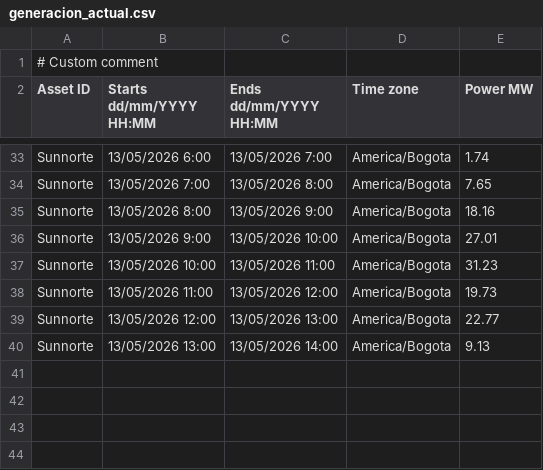
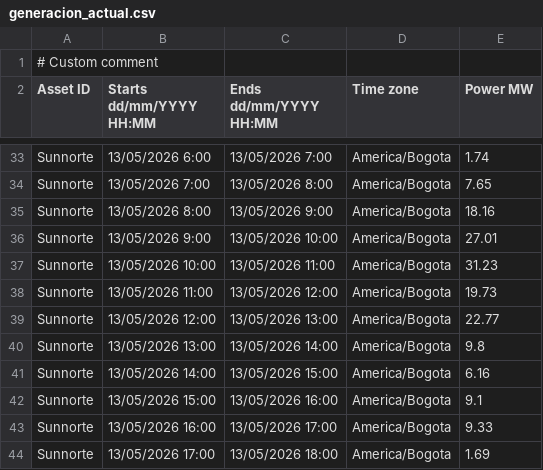
Before and after one commit to AndresMachuca21/Dashboard-Solar, a CSV file: generacion_actual.csv, drawn as a sheet; only a part is shown, gaps mark what is left out.

Commit message:
Auto-update CSV desde FTP

```diff
--- a/generacion_actual.csv
+++ b/generacion_actual.csv
@@ -39,2 +39,6 @@ Sunnorte;13/05/2026 11:00;13/05/2026 12:00;America/Bogota;19.73
 Sunnorte;13/05/2026 12:00;13/05/2026 13:00;America/Bogota;22.77
-Sunnorte;13/05/2026 13:00;13/05/2026 14:00;America/Bogota;9.13
+Sunnorte;13/05/2026 13:00;13/05/2026 14:00;America/Bogota;9.8
+Sunnorte;13/05/2026 14:00;13/05/2026 15:00;America/Bogota;6.16
+Sunnorte;13/05/2026 15:00;13/05/2026 16:00;America/Bogota;9.1
+Sunnorte;13/05/2026 16:00;13/05/2026 17:00;America/Bogota;9.33
+Sunnorte;13/05/2026 17:00;13/05/2026 18:00;America/Bogota;1.69
```
